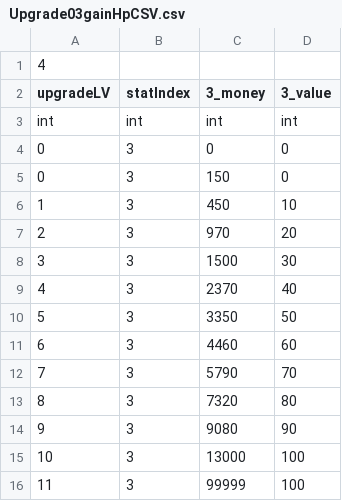
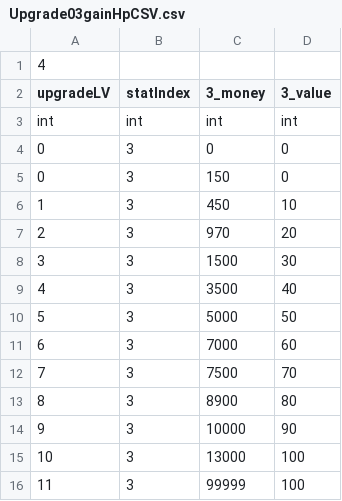
Before and after one commit to projectgoldbar/week, a CSV file: Fire/Assets/Resources/Upgrade03gainHpCSV.csv, drawn as a sheet.

```diff
--- a/Fire/Assets/Resources/Upgrade03gainHpCSV.csv
+++ b/Fire/Assets/Resources/Upgrade03gainHpCSV.csv
@@ -8,8 +8,8 @@ int,int,int,int
 3,3,1500,30
-4,3,2370,40
-5,3,3350,50
-6,3,4460,60
-7,3,5790,70
-8,3,7320,80
-9,3,9080,90
+4,3,3500,40
+5,3,5000,50
+6,3,7000,60
+7,3,7500,70
+8,3,8900,80
+9,3,10000,90
 10,3,13000,100
```
Also changed, not shown: Fire/Assets/Resources/Upgrade00maxHpCSV.csv, Fire/Assets/Resources/Upgrade02defenseCSV.csv, 7 other files.
